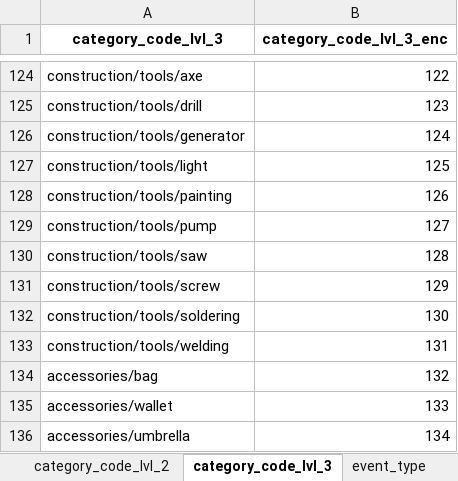
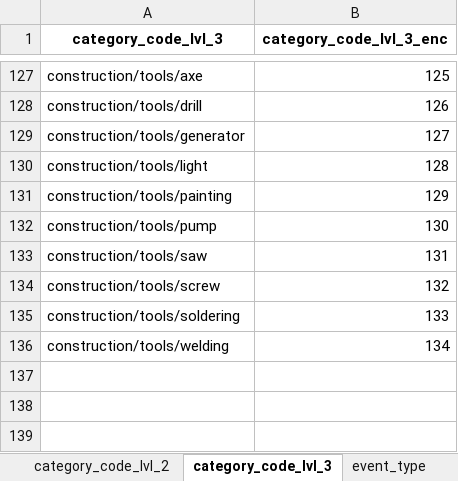
Before and after one commit to jvanalytics/ist_dash_2024_rec, an Excel workbook: notebooks/ecommerce_behaviour/dataset/df_ecom_values_encoded_v2.xlsx, sheet category_code_lvl_3, drawn as a sheet; only a part is shown, gaps mark what is left out; values as stored, in another font and other column widths than the file's, no borders; removed rows and columns are numbered as before the commit, all else as after; the diff covers the shown part only; the diff names each change by its address in the sheet, - before the commit and + after, or states it on an @@ line.

```diff
--- a/notebooks/ecommerce_behaviour/dataset/df_ecom_values_encoded_v2.xlsx (sheet category_code_lvl_3)
+++ b/notebooks/ecommerce_behaviour/dataset/df_ecom_values_encoded_v2.xlsx (sheet category_code_lvl_3)
-B127 (category_code_lvl_3_enc): 122
+B127 (category_code_lvl_3_enc): 125
-B128 (category_code_lvl_3_enc): 123
+B128 (category_code_lvl_3_enc): 126
-B129 (category_code_lvl_3_enc): 124
+B129 (category_code_lvl_3_enc): 127
-B130 (category_code_lvl_3_enc): 125
+B130 (category_code_lvl_3_enc): 128
-B131 (category_code_lvl_3_enc): 126
+B131 (category_code_lvl_3_enc): 129
-B132 (category_code_lvl_3_enc): 127
+B132 (category_code_lvl_3_enc): 130
-B133 (category_code_lvl_3_enc): 128
+B133 (category_code_lvl_3_enc): 131
-B134 (category_code_lvl_3_enc): 129
+B134 (category_code_lvl_3_enc): 132
-B135 (category_code_lvl_3_enc): 130
+B135 (category_code_lvl_3_enc): 133
-B136 (category_code_lvl_3_enc): 131
+B136 (category_code_lvl_3_enc): 134
-row 134: accessories/bag | 132
-row 135: accessories/wallet | 133
-row 136: accessories/umbrella | 134
```
Also changed, not shown: 3 added rows and 24 edited cells elsewhere in this sheet, sheet category_code_lvl_2, sheet category_code_lvl_1, notebooks/ecommerce_behaviour/dataset/df_ecom_values_encoded.xlsx, notebooks/ecommerce_behaviour/dataset/df_ecom_values_encoded_v2_dummyfication.xlsx, 22 other files.
